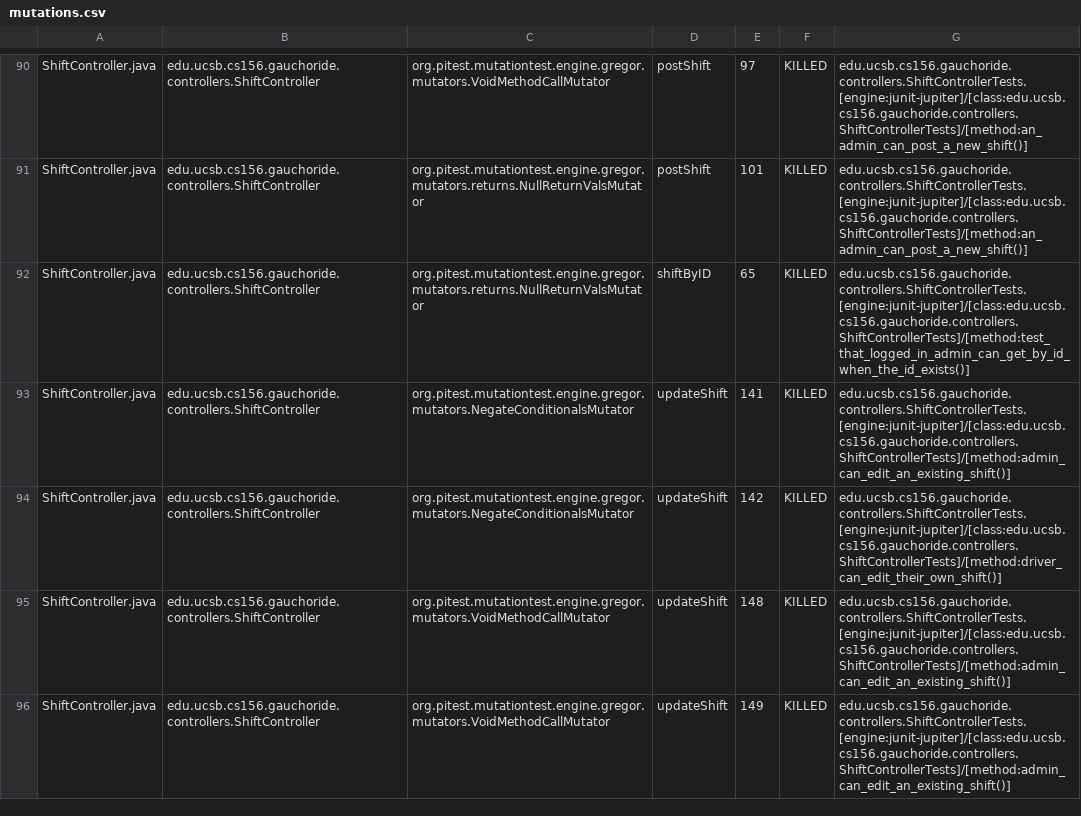
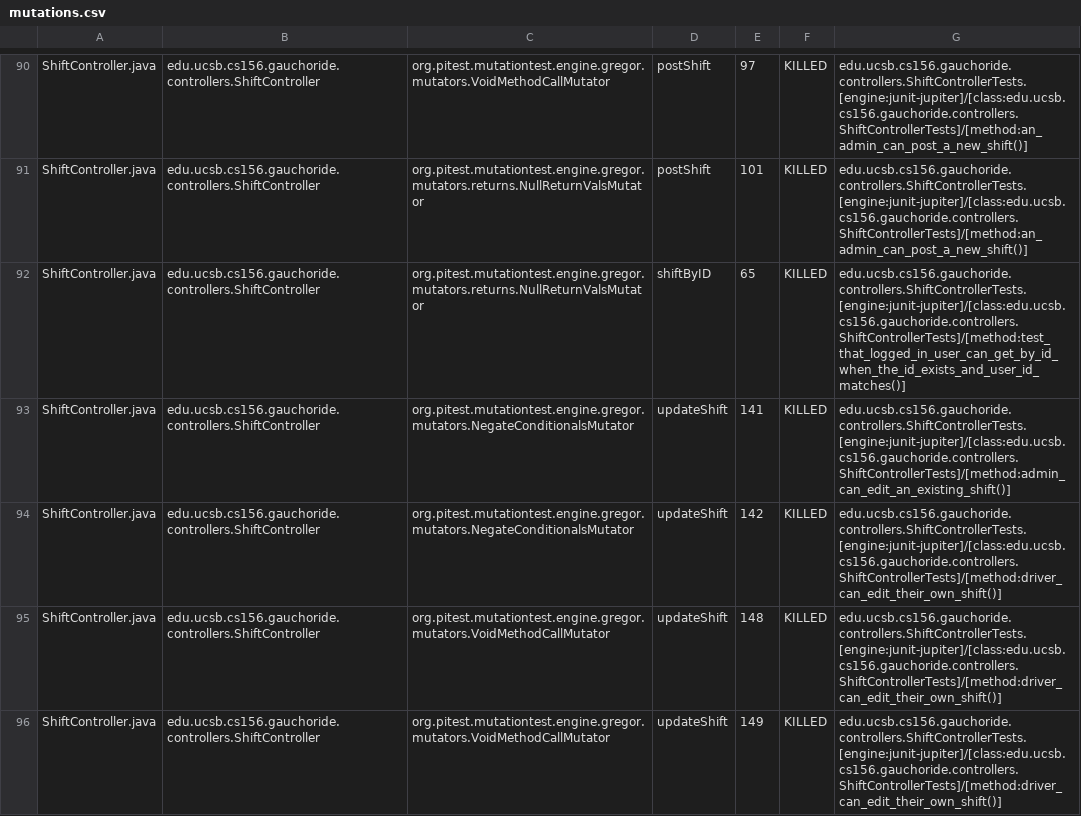
Before and after one commit to ucsb-cs156-m23/proj-gauchoride-m23-9am-1, a CSV file: prs/60/pitest/mutations.csv, drawn as a sheet; only a part is shown, gaps mark what is left out; the diff covers the shown part only.

Commit message:
Deploying to gh-pages from @ ucsb-cs156-m23/proj-gauchoride-m23-9am-1@06c32de88cf151a55bb559e74b78a4b9d7065670 🚀

```diff
--- a/prs/60/pitest/mutations.csv
+++ b/prs/60/pitest/mutations.csv
@@ -91,6 +91,6 @@ ShiftController.java,edu.ucsb.cs156.gauchoride.controllers.ShiftController,org.p
 ShiftController.java,edu.ucsb.cs156.gauchoride.controllers.ShiftController,org.pitest.mutationtest.engine.gregor.mutators.returns.NullReturnValsMutator,postShift,101,KILLED,edu.ucsb.cs156.gauchoride.controllers.ShiftControllerTests.[engine:junit-jupiter]/[class:edu.ucsb.cs156.gauchoride.controllers.ShiftControllerTests]/[method:an_admin_can_post_a_new_shift()]
-ShiftController.java,edu.ucsb.cs156.gauchoride.controllers.ShiftController,org.pitest.mutationtest.engine.gregor.mutators.returns.NullReturnValsMutator,shiftByID,65,KILLED,edu.ucsb.cs156.gauchoride.controllers.ShiftControllerTests.[engine:junit-jupiter]/[class:edu.ucsb.cs156.gauchoride.controllers.ShiftControllerTests]/[method:test_that_logged_in_admin_can_get_by_id_when_the_id_exists()]
+ShiftController.java,edu.ucsb.cs156.gauchoride.controllers.ShiftController,org.pitest.mutationtest.engine.gregor.mutators.returns.NullReturnValsMutator,shiftByID,65,KILLED,edu.ucsb.cs156.gauchoride.controllers.ShiftControllerTests.[engine:junit-jupiter]/[class:edu.ucsb.cs156.gauchoride.controllers.ShiftControllerTests]/[method:test_that_logged_in_user_can_get_by_id_when_the_id_exists_and_user_id_matches()]
 ShiftController.java,edu.ucsb.cs156.gauchoride.controllers.ShiftController,org.pitest.mutationtest.engine.gregor.mutators.NegateConditionalsMutator,updateShift,141,KILLED,edu.ucsb.cs156.gauchoride.controllers.ShiftControllerTests.[engine:junit-jupiter]/[class:edu.ucsb.cs156.gauchoride.controllers.ShiftControllerTests]/[method:admin_can_edit_an_existing_shift()]
 ShiftController.java,edu.ucsb.cs156.gauchoride.controllers.ShiftController,org.pitest.mutationtest.engine.gregor.mutators.NegateConditionalsMutator,updateShift,142,KILLED,edu.ucsb.cs156.gauchoride.controllers.ShiftControllerTests.[engine:junit-jupiter]/[class:edu.ucsb.cs156.gauchoride.controllers.ShiftControllerTests]/[method:driver_can_edit_their_own_shift()]
-ShiftController.java,edu.ucsb.cs156.gauchoride.controllers.ShiftController,org.pitest.mutationtest.engine.gregor.mutators.VoidMethodCallMutator,updateShift,148,KILLED,edu.ucsb.cs156.gauchoride.controllers.ShiftControllerTests.[engine:junit-jupiter]/[class:edu.ucsb.cs156.gauchoride.controllers.ShiftControllerTests]/[method:admin_can_edit_an_existing_shift()]
-ShiftController.java,edu.ucsb.cs156.gauchoride.controllers.ShiftController,org.pitest.mutationtest.engine.gregor.mutators.VoidMethodCallMutator,updateShift,149,KILLED,edu.ucsb.cs156.gauchoride.controllers.ShiftControllerTests.[engine:junit-jupiter]/[class:edu.ucsb.cs156.gauchoride.controllers.ShiftControllerTests]/[method:admin_can_edit_an_existing_shift()]
+ShiftController.java,edu.ucsb.cs156.gauchoride.controllers.ShiftController,org.pitest.mutationtest.engine.gregor.mutators.VoidMethodCallMutator,updateShift,148,KILLED,edu.ucsb.cs156.gauchoride.controllers.ShiftControllerTests.[engine:junit-jupiter]/[class:edu.ucsb.cs156.gauchoride.controllers.ShiftControllerTests]/[method:driver_can_edit_their_own_shift()]
+ShiftController.java,edu.ucsb.cs156.gauchoride.controllers.ShiftController,org.pitest.mutationtest.engine.gregor.mutators.VoidMethodCallMutator,updateShift,149,KILLED,edu.ucsb.cs156.gauchoride.controllers.ShiftControllerTests.[engine:junit-jupiter]/[class:edu.ucsb.cs156.gauchoride.controllers.ShiftControllerTests]/[method:driver_can_edit_their_own_shift()]
```
Also changed, not shown: 35 edited cells elsewhere in this file, 14 other files.
